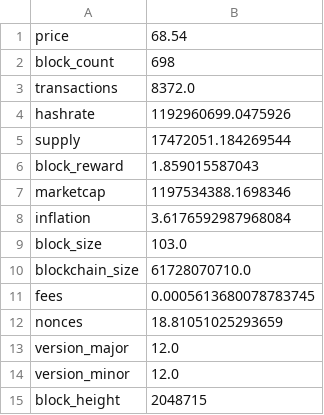
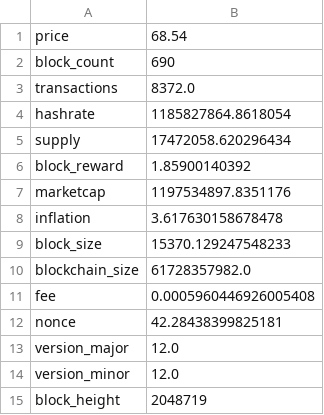
Before and after one commit to aboutmonero/aboutmonero, a CSV file: static/data/latest.csv, drawn as a sheet.

```diff
--- a/static/data/latest.csv
+++ b/static/data/latest.csv
@@ -1,15 +1,15 @@
 price,68.54
-block_count,698
+block_count,690
 transactions,8372.0
-hashrate,1192960699.0475926
-supply,17472051.184269544
-block_reward,1.859015587043
-marketcap,1197534388.1698346
-inflation,3.6176592987968084
-block_size,103.0
-blockchain_size,61728070710.0
-fees,0.0005613680078783745
-nonces,18.81051025293659
+hashrate,1185827864.8618054
+supply,17472058.620296434
+block_reward,1.85900140392
+marketcap,1197534897.8351176
+inflation,3.617630158678478
+block_size,15370.129247548233
+blockchain_size,61728357982.0
+fee,0.0005960446926005408
+nonce,42.28438399825181
 version_major,12.0
 version_minor,12.0
-block_height,2048715
+block_height,2048719
```
Also changed, not shown: 2 other files.
